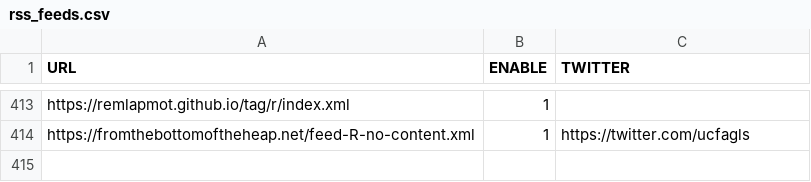
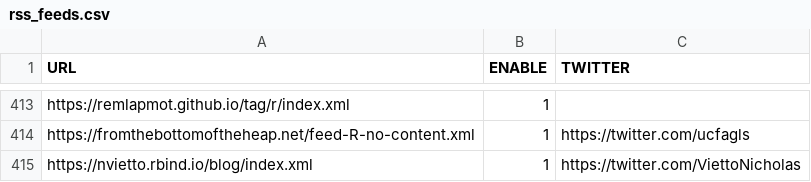
Before and after one commit to rweekly/rweekly.org, a CSV file: rss_feeds.csv, drawn as a sheet; only a part is shown, gaps mark what is left out.

Commit message:
Update rss_feeds.csv
Added my blog, https://nvietto.rbind.io/blog/, to the Rweekly feed

```diff
--- a/rss_feeds.csv
+++ b/rss_feeds.csv
@@ -414 +414,2 @@
 "https://fromthebottomoftheheap.net/feed-R-no-content.xml",1,"https://twitter.com/ucfagls"
+"https://nvietto.rbind.io/blog/index.xml",1,"https://twitter.com/ViettoNicholas"
```
